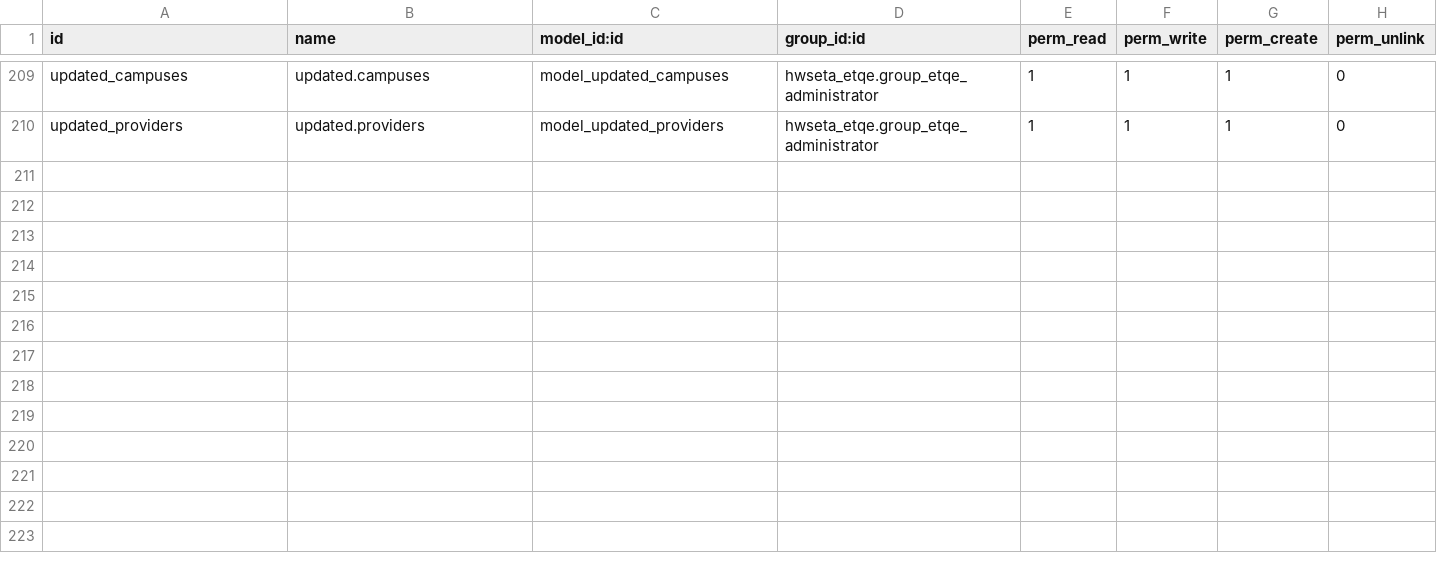
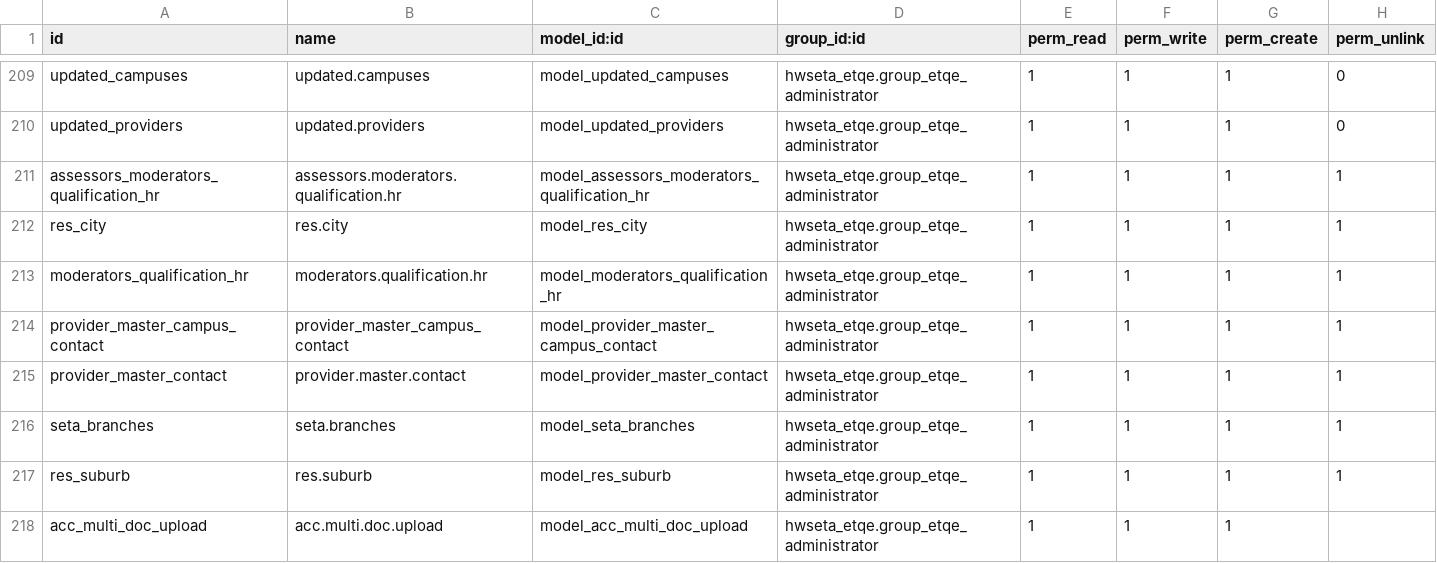
Before and after one commit to ashertee/HWSETA_SP-ETQA-ELEARN, a CSV file: hwseta_addons/hwseta_etqe/security/ir.model.access.csv, drawn as a sheet; only a part is shown, gaps mark what is left out.

```diff
--- a/hwseta_addons/hwseta_etqe/security/ir.model.access.csv
+++ b/hwseta_addons/hwseta_etqe/security/ir.model.access.csv
@@ -210 +210,9 @@ updated_campuses,updated.campuses,model_updated_campuses,hwseta_etqe.group_etqe_
 updated_providers,updated.providers,model_updated_providers,hwseta_etqe.group_etqe_administrator,1,1,1,0
+assessors_moderators_qualification_hr,assessors.moderators.qualification.hr,model_assessors_moderators_qualification_hr,hwseta_etqe.group_etqe_administrator,1,1,1,1
+res_city,res.city,model_res_city,hwseta_etqe.group_etqe_administrator,1,1,1,1
+moderators_qualification_hr,moderators.qualification.hr,model_moderators_qualification_hr,hwseta_etqe.group_etqe_administrator,1,1,1,1
+provider_master_campus_contact,provider_master_campus_contact,model_provider_master_campus_contact,hwseta_etqe.group_etqe_administrator,1,1,1,1
+provider_master_contact,provider.master.contact,model_provider_master_contact,hwseta_etqe.group_etqe_administrator,1,1,1,1
+seta_branches,seta.branches,model_seta_branches,hwseta_etqe.group_etqe_administrator,1,1,1,1
+res_suburb,res.suburb,model_res_suburb,hwseta_etqe.group_etqe_administrator,1,1,1,1
+acc_multi_doc_upload,acc.multi.doc.upload,model_acc_multi_doc_upload,hwseta_etqe.group_etqe_administrator,1,1,1,
```
Also changed, not shown: 3 other files.
